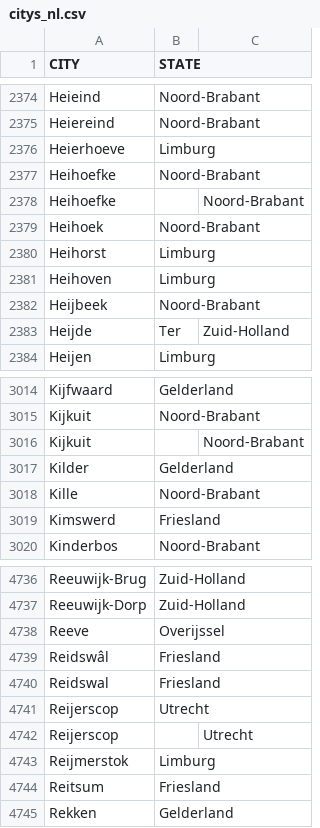
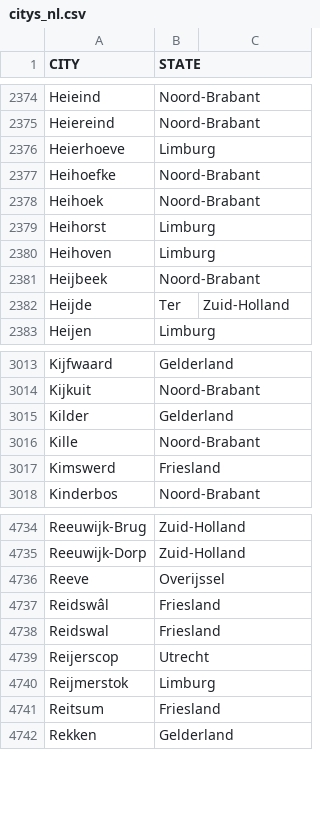
Before and after one commit to DMR-Database/dmr-database-frontend, a CSV file: citys_nl.csv, drawn as a sheet; only a part is shown, gaps mark what is left out; the diff names each change by its address in the sheet, - before the commit and + after, or states it on an @@ line.

Commit message:
Clean up city names in citys_nl.csv
Removed empty fields for city names in citys_nl.csv.

```diff
--- a/citys_nl.csv
+++ b/citys_nl.csv
-row 2378: Heihoefke |  | Noord-Brabant
-row 3016: Kijkuit |  | Noord-Brabant
-row 4742: Reijerscop |  | Utrecht
```
